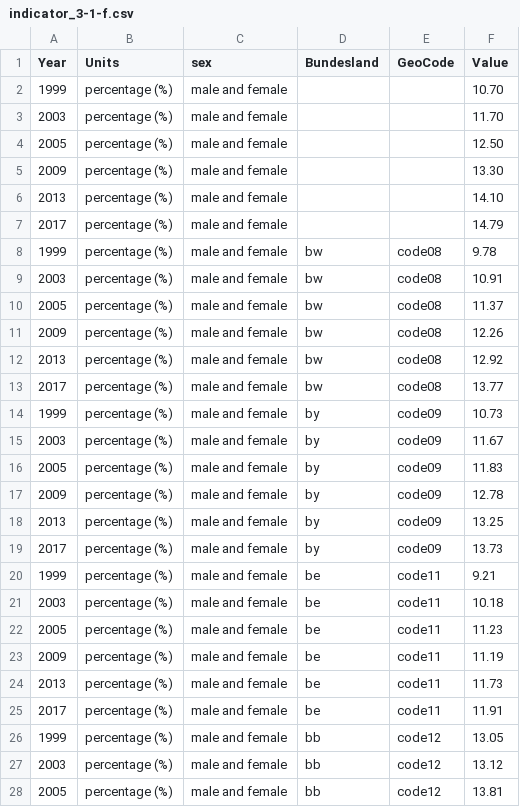
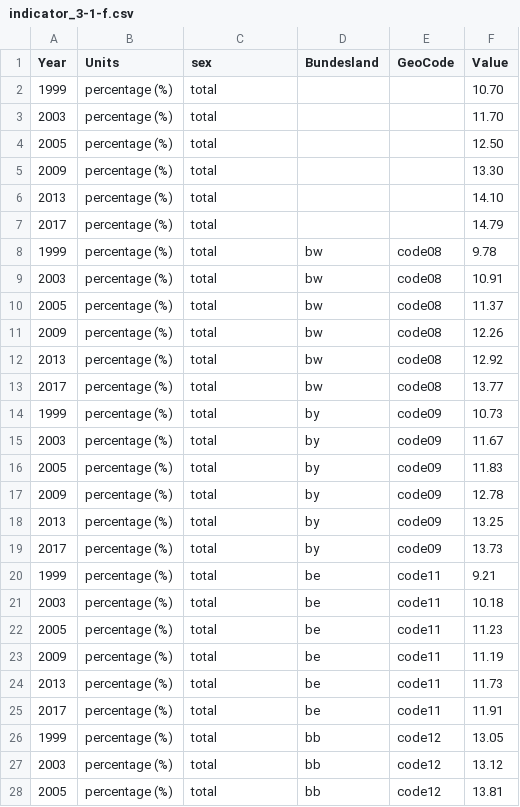
Before and after one commit to DialogfassungDNS/open-sdg-data-starter, a CSV file: data/indicator_3-1-f.csv, drawn as a sheet; only a part is shown; the diff covers the shown part only.

Commit message:
Add files via upload

```diff
--- a/data/indicator_3-1-f.csv
+++ b/data/indicator_3-1-f.csv
@@ -1,28 +1,28 @@
 Year,Units,sex,Bundesland,GeoCode,Value
-1999,percentage (%),male and female,,,10.70
-2003,percentage (%),male and female,,,11.70
-2005,percentage (%),male and female,,,12.50
-2009,percentage (%),male and female,,,13.30
-2013,percentage (%),male and female,,,14.10
-2017,percentage (%),male and female,,,14.79
-1999,percentage (%),male and female,bw,code08,9.78
-2003,percentage (%),male and female,bw,code08,10.91
-2005,percentage (%),male and female,bw,code08,11.37
-2009,percentage (%),male and female,bw,code08,12.26
-2013,percentage (%),male and female,bw,code08,12.92
-2017,percentage (%),male and female,bw,code08,13.77
-1999,percentage (%),male and female,by,code09,10.73
-2003,percentage (%),male and female,by,code09,11.67
-2005,percentage (%),male and female,by,code09,11.83
-2009,percentage (%),male and female,by,code09,12.78
-2013,percentage (%),male and female,by,code09,13.25
-2017,percentage (%),male and female,by,code09,13.73
-1999,percentage (%),male and female,be,code11,9.21
-2003,percentage (%),male and female,be,code11,10.18
-2005,percentage (%),male and female,be,code11,11.23
-2009,percentage (%),male and female,be,code11,11.19
-2013,percentage (%),male and female,be,code11,11.73
-2017,percentage (%),male and female,be,code11,11.91
-1999,percentage (%),male and female,bb,code12,13.05
-2003,percentage (%),male and female,bb,code12,13.12
-2005,percentage (%),male and female,bb,code12,13.81
+1999,percentage (%),total,,,10.70
+2003,percentage (%),total,,,11.70
+2005,percentage (%),total,,,12.50
+2009,percentage (%),total,,,13.30
+2013,percentage (%),total,,,14.10
+2017,percentage (%),total,,,14.79
+1999,percentage (%),total,bw,code08,9.78
+2003,percentage (%),total,bw,code08,10.91
+2005,percentage (%),total,bw,code08,11.37
+2009,percentage (%),total,bw,code08,12.26
+2013,percentage (%),total,bw,code08,12.92
+2017,percentage (%),total,bw,code08,13.77
+1999,percentage (%),total,by,code09,10.73
+2003,percentage (%),total,by,code09,11.67
+2005,percentage (%),total,by,code09,11.83
+2009,percentage (%),total,by,code09,12.78
+2013,percentage (%),total,by,code09,13.25
+2017,percentage (%),total,by,code09,13.73
+1999,percentage (%),total,be,code11,9.21
+2003,percentage (%),total,be,code11,10.18
+2005,percentage (%),total,be,code11,11.23
+2009,percentage (%),total,be,code11,11.19
+2013,percentage (%),total,be,code11,11.73
+2017,percentage (%),total,be,code11,11.91
+1999,percentage (%),total,bb,code12,13.05
+2003,percentage (%),total,bb,code12,13.12
+2005,percentage (%),total,bb,code12,13.81
```
Also changed, not shown: 75 edited cells elsewhere in this file.
